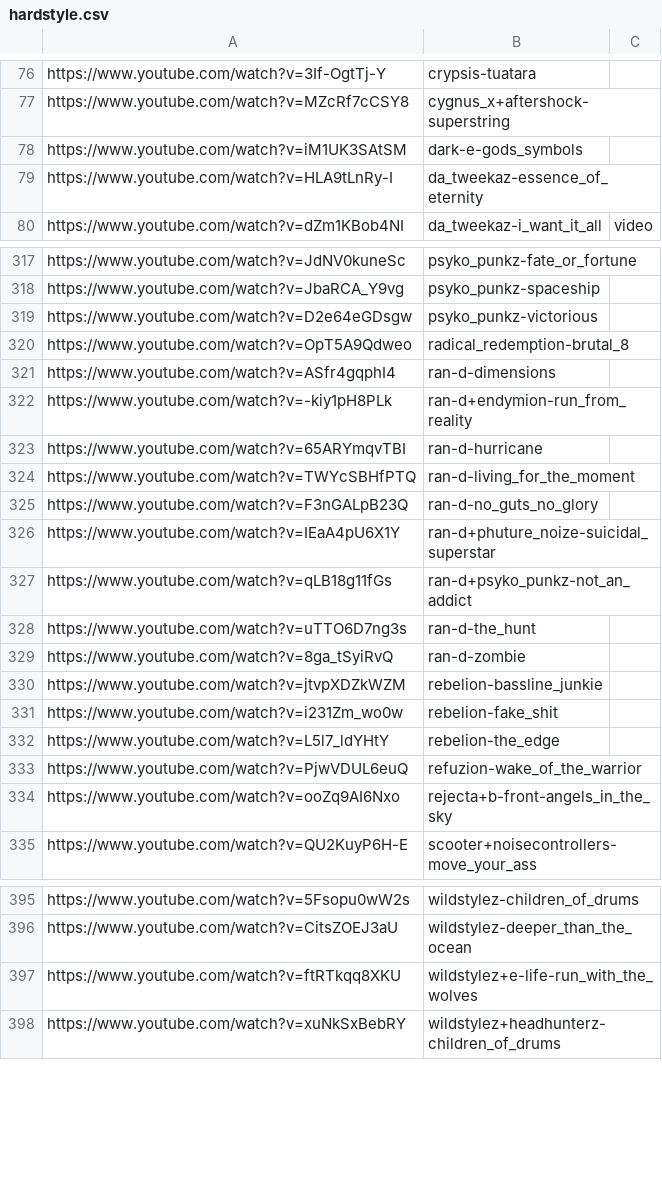
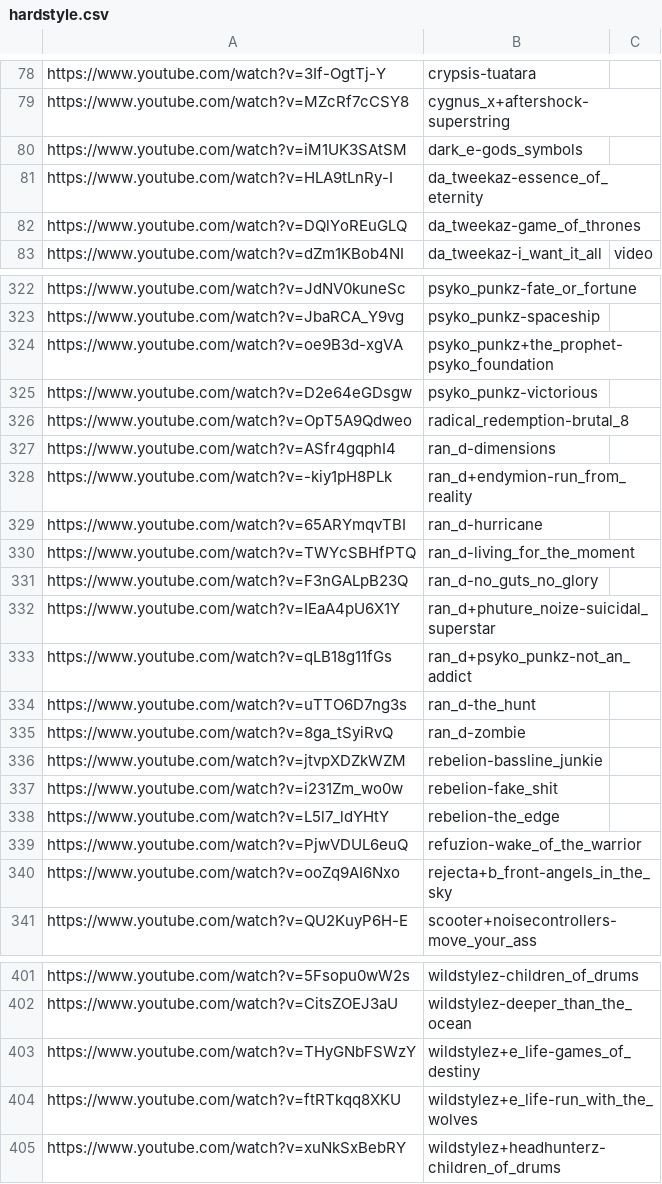
Before and after one commit to haydenheroux/music, a CSV file: hardstyle.csv, drawn as a sheet; only a part is shown, gaps mark what is left out; the diff covers the shown part only.

```diff
--- a/hardstyle.csv
+++ b/hardstyle.csv
@@ -77,4 +79,5 @@ https://www.youtube.com/watch?v=3If-OgtTj-Y,crypsis-tuatara,
 https://www.youtube.com/watch?v=MZcRf7cCSY8,cygnus_x+aftershock-superstring,
-https://www.youtube.com/watch?v=iM1UK3SAtSM,dark-e-gods_symbols,
+https://www.youtube.com/watch?v=iM1UK3SAtSM,dark_e-gods_symbols,
 https://www.youtube.com/watch?v=HLA9tLnRy-I,da_tweekaz-essence_of_eternity,
+https://www.youtube.com/watch?v=DQlYoREuGLQ,da_tweekaz-game_of_thrones,
 https://www.youtube.com/watch?v=dZm1KBob4NI,da_tweekaz-i_want_it_all,video
@@ -318,13 +323,14 @@ https://www.youtube.com/watch?v=JdNV0kuneSc,psyko_punkz-fate_or_fortune,
 https://www.youtube.com/watch?v=JbaRCA_Y9vg,psyko_punkz-spaceship,
+https://www.youtube.com/watch?v=oe9B3d-xgVA,psyko_punkz+the_prophet-psyko_foundation,
 https://www.youtube.com/watch?v=D2e64eGDsgw,psyko_punkz-victorious,
 https://www.youtube.com/watch?v=OpT5A9Qdweo,radical_redemption-brutal_8,
-https://www.youtube.com/watch?v=ASfr4gqphI4,ran-d-dimensions,
-https://www.youtube.com/watch?v=-kiy1pH8PLk,ran-d+endymion-run_from_reality,
-https://www.youtube.com/watch?v=65ARYmqvTBI,ran-d-hurricane,
-https://www.youtube.com/watch?v=TWYcSBHfPTQ,ran-d-living_for_the_moment,
-https://www.youtube.com/watch?v=F3nGALpB23Q,ran-d-no_guts_no_glory,
-https://www.youtube.com/watch?v=IEaA4pU6X1Y,ran-d+phuture_noize-suicidal_superstar,
-https://www.youtube.com/watch?v=qLB18g11fGs,ran-d+psyko_punkz-not_an_addict,
-https://www.youtube.com/watch?v=uTTO6D7ng3s,ran-d-the_hunt,
-https://www.youtube.com/watch?v=8ga_tSyiRvQ,ran-d-zombie,
+https://www.youtube.com/watch?v=ASfr4gqphI4,ran_d-dimensions,
+https://www.youtube.com/watch?v=-kiy1pH8PLk,ran_d+endymion-run_from_reality,
+https://www.youtube.com/watch?v=65ARYmqvTBI,ran_d-hurricane,
+https://www.youtube.com/watch?v=TWYcSBHfPTQ,ran_d-living_for_the_moment,
+https://www.youtube.com/watch?v=F3nGALpB23Q,ran_d-no_guts_no_glory,
+https://www.youtube.com/watch?v=IEaA4pU6X1Y,ran_d+phuture_noize-suicidal_superstar,
+https://www.youtube.com/watch?v=qLB18g11fGs,ran_d+psyko_punkz-not_an_addict,
+https://www.youtube.com/watch?v=uTTO6D7ng3s,ran_d-the_hunt,
+https://www.youtube.com/watch?v=8ga_tSyiRvQ,ran_d-zombie,
 https://www.youtube.com/watch?v=jtvpXDZkWZM,rebelion-bassline_junkie,
@@ -333,3 +339,3 @@ https://www.youtube.com/watch?v=L5l7_ldYHtY,rebelion-the_edge,
 https://www.youtube.com/watch?v=PjwVDUL6euQ,refuzion-wake_of_the_warrior,
-https://www.youtube.com/watch?v=ooZq9AI6Nxo,rejecta+b-front-angels_in_the_sky,
+https://www.youtube.com/watch?v=ooZq9AI6Nxo,rejecta+b_front-angels_in_the_sky,
 https://www.youtube.com/watch?v=QU2KuyP6H-E,scooter+noisecontrollers-move_your_ass,
@@ -396,3 +402,4 @@ https://www.youtube.com/watch?v=5Fsopu0wW2s,wildstylez-children_of_drums,
 https://www.youtube.com/watch?v=CitsZOEJ3aU,wildstylez-deeper_than_the_ocean,
-https://www.youtube.com/watch?v=ftRTkqq8XKU,wildstylez+e-life-run_with_the_wolves,
+https://www.youtube.com/watch?v=THyGNbFSWzY,wildstylez+e_life-games_of_destiny,
+https://www.youtube.com/watch?v=ftRTkqq8XKU,wildstylez+e_life-run_with_the_wolves,
 https://www.youtube.com/watch?v=xuNkSxBebRY,wildstylez+headhunterz-children_of_drums,
```
Also changed, not shown: 6 added rows, 1 removed row and 55 edited cells elsewhere in this file.
